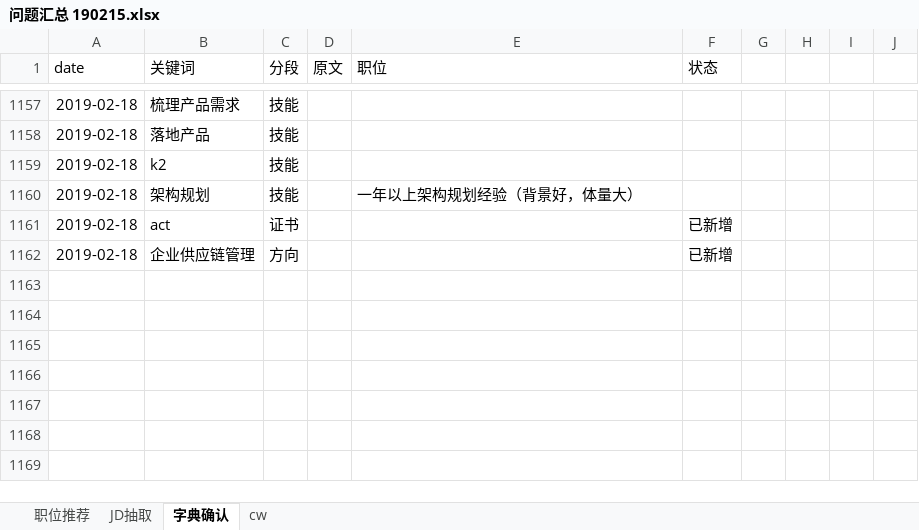
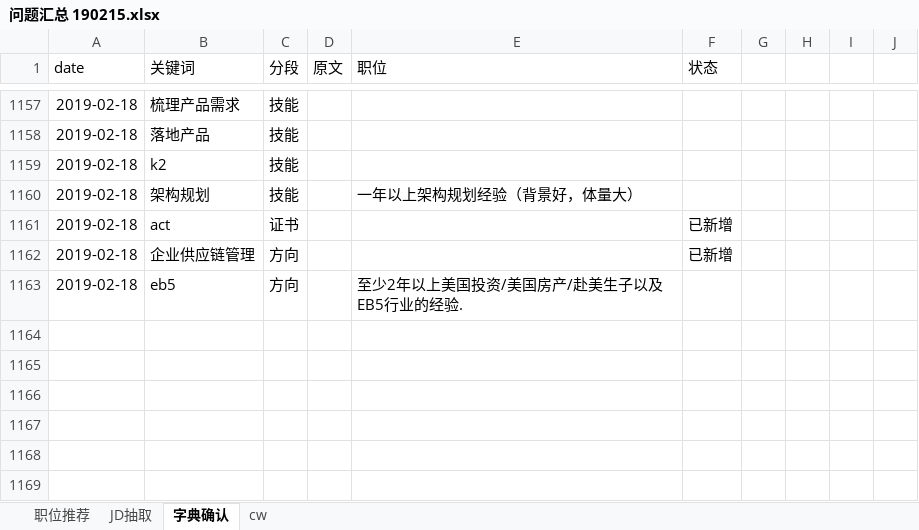
Before and after one commit to Toodou94/JDextract, an Excel workbook: 问题汇总 190215.xlsx, sheet 字典确认, drawn as a sheet; only a part is shown, gaps mark what is left out; values as stored, in another font and other column widths than the file's, no borders; the diff names each change by its address in the sheet, - before the commit and + after, or states it on an @@ line.

Commit message:
Update 问题汇总 190215.xlsx

```diff
--- a/问题汇总 190215.xlsx (sheet 字典确认)
+++ b/问题汇总 190215.xlsx (sheet 字典确认)
-row 1163: (empty)
+row 1163: 2019-02-18 | eb5 | 方向 |  | 至少2年以上美国投资/美国房产/赴美生子以及EB5行业的经验.
```
